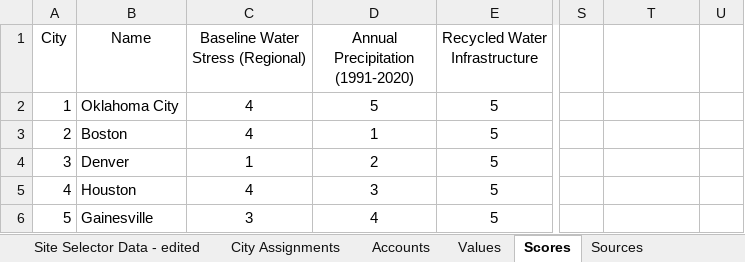
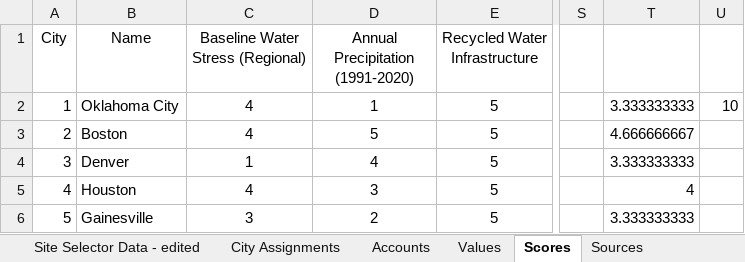
Before and after one commit to Epalmers/Siteworks2, an Excel workbook: data/Data_Center_Site_Selector_RH.xlsx, sheet Scores, drawn as a sheet; only a part is shown, gaps mark what is left out; values as stored, in another font and other column widths than the file's, no borders; the diff names each change by its address in the sheet, - before the commit and + after, or states it on an @@ line.

```diff
--- a/data/Data_Center_Site_Selector_RH.xlsx (sheet Scores)
+++ b/data/Data_Center_Site_Selector_RH.xlsx (sheet Scores)
-D2 (Annual Precipitation (1991-2020)): 5
+D2 (Annual Precipitation (1991-2020)): 1
-T2: (empty)
+T2: 3.333333333
-U2: (empty)
+U2: 10
-D3 (Annual Precipitation (1991-2020)): 1
+D3 (Annual Precipitation (1991-2020)): 5
-T3: (empty)
+T3: 4.666666667
-D4 (Annual Precipitation (1991-2020)): 2
+D4 (Annual Precipitation (1991-2020)): 4
-T4: (empty)
+T4: 3.333333333
-T5: (empty)
+T5: 4
-D6 (Annual Precipitation (1991-2020)): 4
+D6 (Annual Precipitation (1991-2020)): 2
-T6: (empty)
+T6: 3.333333333
```
Also changed, not shown: sheet Site Selector Data - edited, sheet Scoring Criteria, 8 other files.
